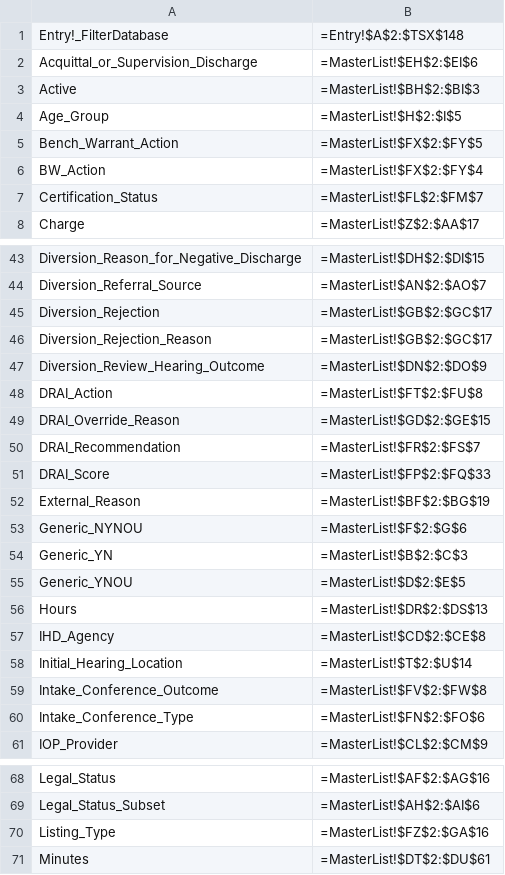
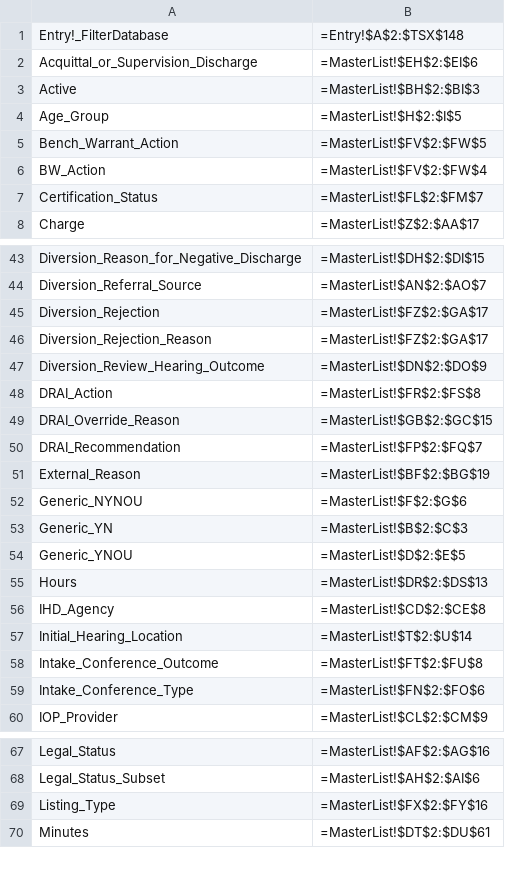
Before and after one commit to AlanLeePhilly/data-tracker, a CSV file: NamedRanges.csv, drawn as a sheet; only a part is shown, gaps mark what is left out.

```diff
--- a/NamedRanges.csv
+++ b/NamedRanges.csv
@@ -4,4 +4,4 @@ Active,=MasterList!$BH$2:$BI$3,
 Age_Group,=MasterList!$H$2:$I$5,
-Bench_Warrant_Action,=MasterList!$FX$2:$FY$5,
-BW_Action,=MasterList!$FX$2:$FY$4,
+Bench_Warrant_Action,=MasterList!$FV$2:$FW$5,
+BW_Action,=MasterList!$FV$2:$FW$4,
 Certification_Status,=MasterList!$FL$2:$FM$7,
@@ -44,9 +44,8 @@ Diversion_Reason_for_Negative_Discharge,=MasterList!$DH$2:$DI$15,
 Diversion_Referral_Source,=MasterList!$AN$2:$AO$7,
-Diversion_Rejection,=MasterList!$GB$2:$GC$17,
-Diversion_Rejection_Reason,=MasterList!$GB$2:$GC$17,
+Diversion_Rejection,=MasterList!$FZ$2:$GA$17,
+Diversion_Rejection_Reason,=MasterList!$FZ$2:$GA$17,
 Diversion_Review_Hearing_Outcome,=MasterList!$DN$2:$DO$9,
-DRAI_Action,=MasterList!$FT$2:$FU$8,
-DRAI_Override_Reason,=MasterList!$GD$2:$GE$15,
-DRAI_Recommendation,=MasterList!$FR$2:$FS$7,
-DRAI_Score,=MasterList!$FP$2:$FQ$33,
+DRAI_Action,=MasterList!$FR$2:$FS$8,
+DRAI_Override_Reason,=MasterList!$GB$2:$GC$15,
+DRAI_Recommendation,=MasterList!$FP$2:$FQ$7,
 External_Reason,=MasterList!$BF$2:$BG$19,
@@ -58,3 +57,3 @@ IHD_Agency,=MasterList!$CD$2:$CE$8,
 Initial_Hearing_Location,=MasterList!$T$2:$U$14,
-Intake_Conference_Outcome,=MasterList!$FV$2:$FW$8,
+Intake_Conference_Outcome,=MasterList!$FT$2:$FU$8,
 Intake_Conference_Type,=MasterList!$FN$2:$FO$6,
@@ -69,3 +68,3 @@ Legal_Status,=MasterList!$AF$2:$AG$16,
 Legal_Status_Subset,=MasterList!$AH$2:$AI$6,
-Listing_Type,=MasterList!$FZ$2:$GA$16,
+Listing_Type,=MasterList!$FX$2:$FY$16,
 Minutes,=MasterList!$DT$2:$DU$61,
```
Also changed, not shown: 2 other files.
